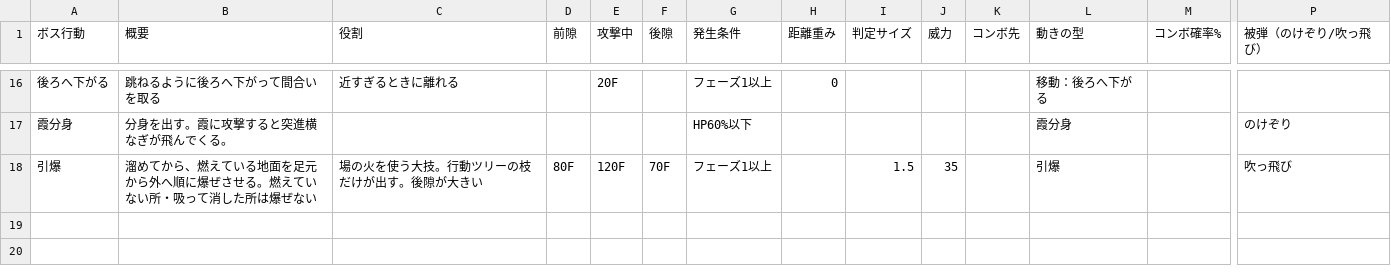
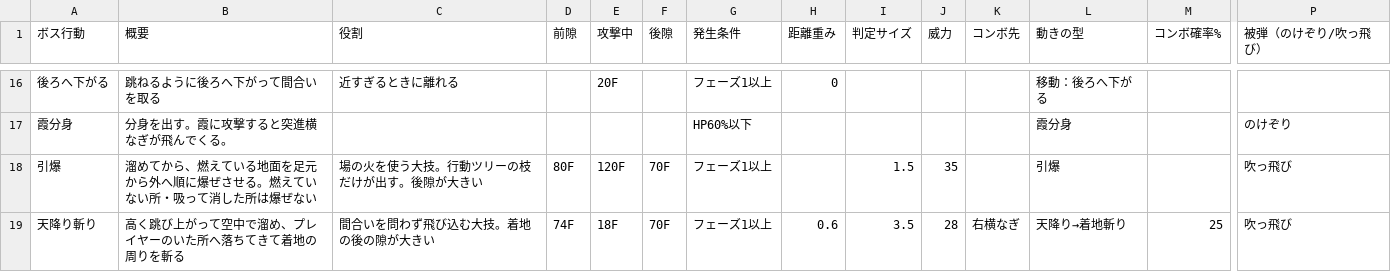
Before and after one commit to hikari39764-cell/TD2_2_Smoke, a CSV file: Data/Boss/kasumi_bushi_moves.csv, drawn as a sheet; only a part is shown, gaps mark what is left out; rows hold the shown columns only; the diff names each change by its address in the sheet, - before the commit and + after, or states it on an @@ line.

Commit message:
feat(ボス): 高く跳んで空中で溜め、プレイヤーのいた所へ落ちてくる技「天降り斬り」を足す
オーナーの指示「かっこよくて華やかな、空から落ちてくる攻撃。跳んでしばらく溜めてからプレイヤーの位置を打つ。
小さな確率で別の攻撃を足す」への対応。
- 技の型 skyfall と、技の表の行「天降り斬り」。屈む 8 F → 跳ぶ 16 F（6 m。少し後ろへ流れる）→ 空中で溜める 50 F →
  落ちる 14 F → 着地の当たり 4 F（半径 3.5 m、威力 28、吹っ飛び）→ 後隙 70 F。
- 落ちる所は着地の 20 F 前のプレイヤーの位置（1.2 m 手前。進むのは 16 m まで、戦場の外へは出ない）。
  歩きでは抜けられず、ローリングの無敵で抜ける。25% で右横なぎへ続く。フェーズ 2 は着地点に火の池を残す。
- 空中でも撃たれる。空中で気絶したら地面へ落ちてから気絶する。行動ツリーの「技を選ぶ」に入れた。
- 見た目：跳ぶ所で足元の霞が巻き上がる／溜めるにつれて剣の光が大きくなり、光の粒が剣へ集まる（BossChargeGather.hvfx）／
  落ちる所を決めた瞬間に剣がひときわ光る（落ちて来る合図は剣の光だけ。地面には何も出さない）／斬撃の刃が体と一緒に
  落ちる／着地で霞の柱と爆発、周りに霞の塊、場の霧が輪になって押し出される。フェーズ 2 は火球と炎の輪。
- 空中を動いた分は、通った跡の煙を地面に残さない（落ちる先の地面に、落ちる前から煙が出ていた）。

規則の部分は Opus 5.5 の内蔵エージェント、エフェクトと時間の調整は Fable 5.2。
確かめ（headless）：Library/Handover/round21/t_skyfall.py（段階の tick・高さ・落ちる所・当たり・無敵・距離の上限・火の池・
続く技の割合・空中の気絶）、t_skyfall_view.py（ゲームカメラ・ロックオンの画像。フェーズ 1 と 2）。ビルド警告 0。

Card: c-4d9019

```diff
--- a/Data/Boss/kasumi_bushi_moves.csv
+++ b/Data/Boss/kasumi_bushi_moves.csv
+row 19: 天降り斬り | 高く跳び上がって空中で溜め、プレイヤーのいた所へ落ちてきて着地の周りを斬る | 間合いを問わず飛び込む大技。着地の後の隙が大きい | 74F | 18F | 70F | フェーズ1以上 | 0.6 | 3.5 | 28 | 右横なぎ | 天降り→着地斬り | 25 | 吹っ飛び
```
Also changed, not shown: Data/Boss/kasumi_bushi_move_types.csv, 15 other files.
